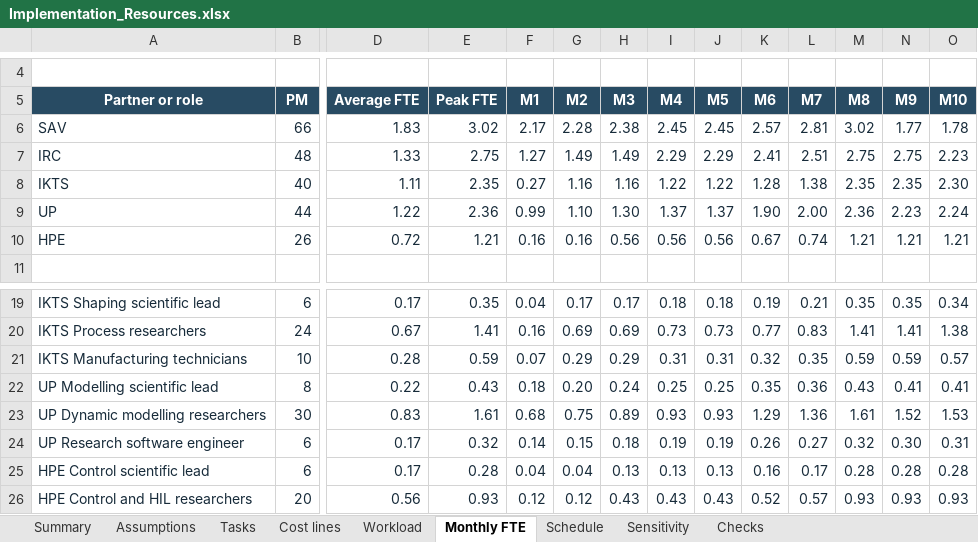
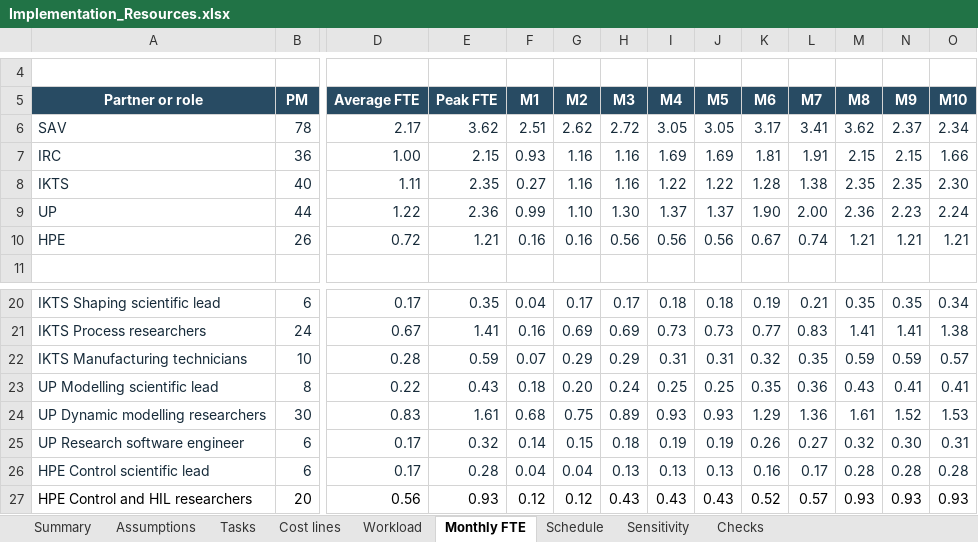
Before and after one commit to fredshuc/buildfly, an Excel workbook: mat-prod/03_budget/Implementation_Resources.xlsx, sheet Monthly FTE, drawn as a sheet; only a part is shown, gaps mark what is left out; values as stored, in another font and other column widths than the file's, no borders; conditional formats not drawn; addresses are those after the commit; the diff covers the shown part only; the diff names each change by its address in the sheet, - before the commit and + after, or states it on an @@ line.

```diff
--- a/mat-prod/03_budget/Implementation_Resources.xlsx (sheet Monthly FTE)
+++ b/mat-prod/03_budget/Implementation_Resources.xlsx (sheet Monthly FTE)
-B6 (PM): 66
+B6 (PM): 78
-D6 (Average FTE): 1.83
+D6 (Average FTE): 2.17
-E6 (Peak FTE): 3.02
+E6 (Peak FTE): 3.62
-F6 (M1): 2.17
+F6 (M1): 2.51
-G6 (M2): 2.28
+G6 (M2): 2.62
-H6 (M3): 2.38
+H6 (M3): 2.72
-I6 (M4): 2.45
+I6 (M4): 3.05
-J6 (M5): 2.45
+J6 (M5): 3.05
-K6 (M6): 2.57
+K6 (M6): 3.17
-L6 (M7): 2.81
+L6 (M7): 3.41
-M6 (M8): 3.02
+M6 (M8): 3.62
-N6 (M9): 1.77
+N6 (M9): 2.37
-O6 (M10): 1.78
+O6 (M10): 2.34
-B7 (PM): 48
+B7 (PM): 36
-D7 (Average FTE): 1.33
+D7 (Average FTE): 1.00
-E7 (Peak FTE): 2.75
+E7 (Peak FTE): 2.15
-F7 (M1): 1.27
+F7 (M1): 0.93
-G7 (M2): 1.49
+G7 (M2): 1.16
-H7 (M3): 1.49
+H7 (M3): 1.16
-I7 (M4): 2.29
+I7 (M4): 1.69
-J7 (M5): 2.29
+J7 (M5): 1.69
-K7 (M6): 2.41
+K7 (M6): 1.81
-L7 (M7): 2.51
+L7 (M7): 1.91
-M7 (M8): 2.75
+M7 (M8): 2.15
-N7 (M9): 2.75
+N7 (M9): 2.15
-O7 (M10): 2.23
+O7 (M10): 1.66
-A27:O27 text colour: #172B3A
+A27:O27 text colour: black
```
Also changed, not shown: 2 added rows, 1 removed row, 249 edited cells and cell formats elsewhere in this sheet, sheet Cost lines, sheet Summary, sheet Assumptions, sheet Tasks, sheet Workload, sheet Checks, formulas that keep their value, 50 other files.
